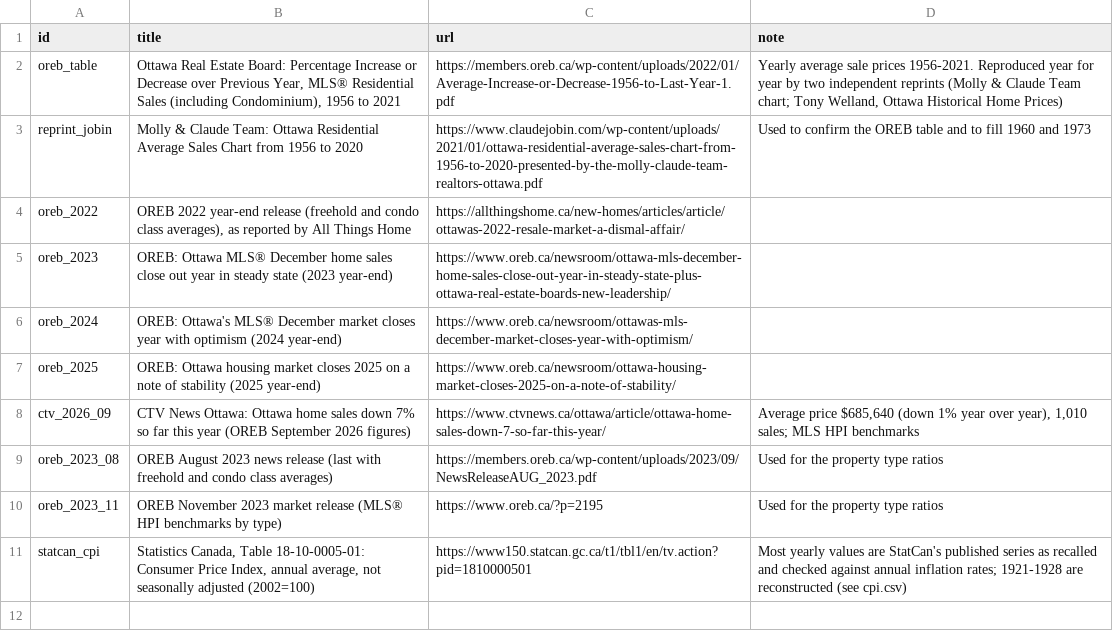
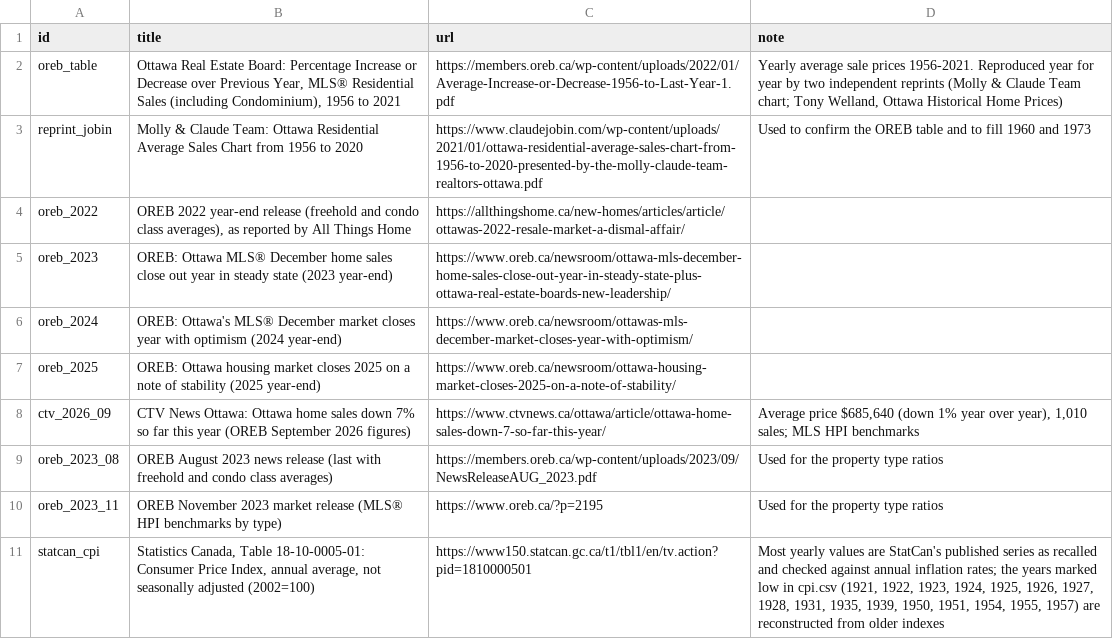
Before and after one commit to mfren022/blah, a CSV file: OttawaHomePrice/app/src/main/assets/data/sources.csv, drawn as a sheet.

```diff
--- a/OttawaHomePrice/app/src/main/assets/data/sources.csv
+++ b/OttawaHomePrice/app/src/main/assets/data/sources.csv
@@ -10,2 +10,2 @@ oreb_2023_08,"OREB August 2023 news release (last with freehold and condo class
 oreb_2023_11,OREB November 2023 market release (MLS® HPI benchmarks by type),https://www.oreb.ca/?p=2195,Used for the property type ratios
-statcan_cpi,"Statistics Canada, Table 18-10-0005-01: Consumer Price Index, annual average, not seasonally adjusted (2002=100)",https://www150.statcan.gc.ca/t1/tbl1/en/tv.action?pid=1810000501,"Most yearly values are StatCan's published series as recalled and checked against annual inflation rates; 1921-1928 are reconstructed (see cpi.csv)"
+statcan_cpi,"Statistics Canada, Table 18-10-0005-01: Consumer Price Index, annual average, not seasonally adjusted (2002=100)",https://www150.statcan.gc.ca/t1/tbl1/en/tv.action?pid=1810000501,"Most yearly values are StatCan's published series as recalled and checked against annual inflation rates; the years marked low in cpi.csv (1921, 1922, 1923, 1924, 1925, 1926, 1927, 1928, 1931, 1935, 1939, 1950, 1951, 1954, 1955, 1957) are reconstructed from older indexes"
```
Also changed, not shown: 10 other files.
